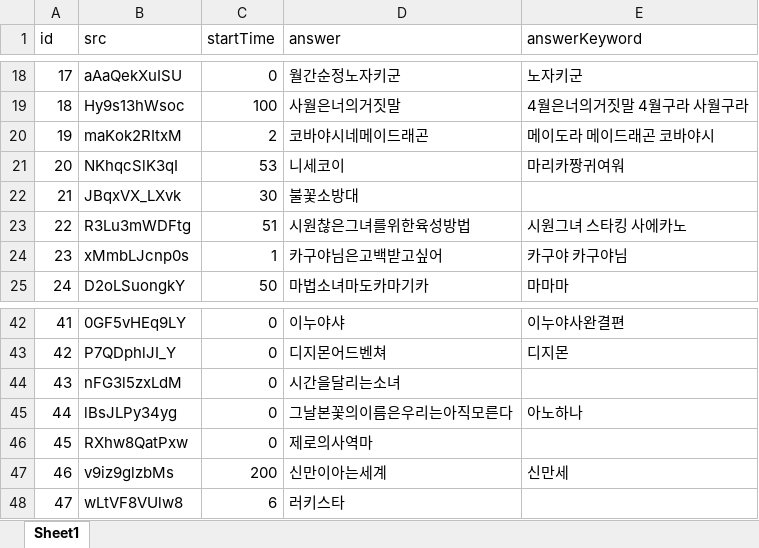
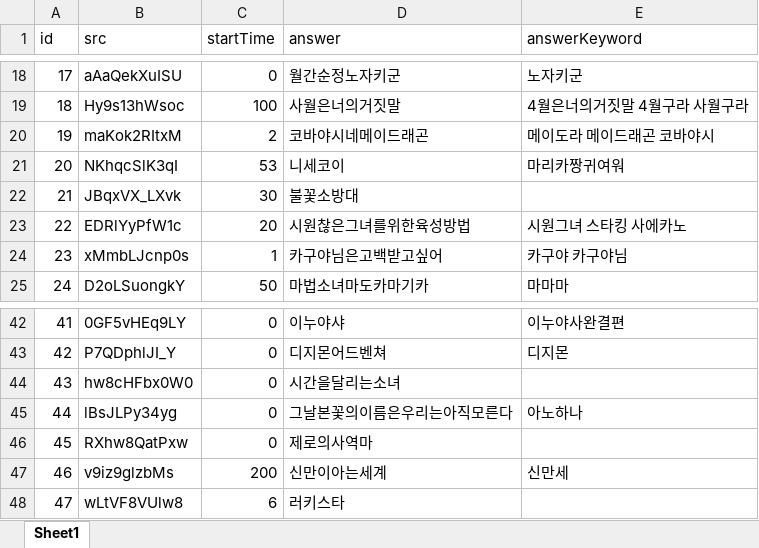
Before and after one commit to YMGYM/speedQuizRails, an Excel workbook: Questions/animesong.xlsx, sheet Sheet1, drawn as a sheet; only a part is shown, gaps mark what is left out; values as stored, in another font and other column widths than the file's, no borders; the diff names each change by its address in the sheet, - before the commit and + after, or states it on an @@ line.

Commit message:
fix some questions

```diff
--- a/Questions/animesong.xlsx (sheet Sheet1)
+++ b/Questions/animesong.xlsx (sheet Sheet1)
-B23 (src): R3Lu3mWDFtg
+B23 (src): EDRlYyPfW1c
-C23 (startTime): 51
+C23 (startTime): 20
-B44 (src): nFG3l5zxLdM
+B44 (src): hw8cHFbx0W0
```
Also changed, not shown: Questions/girlIdol.xlsx, 4 other files.
